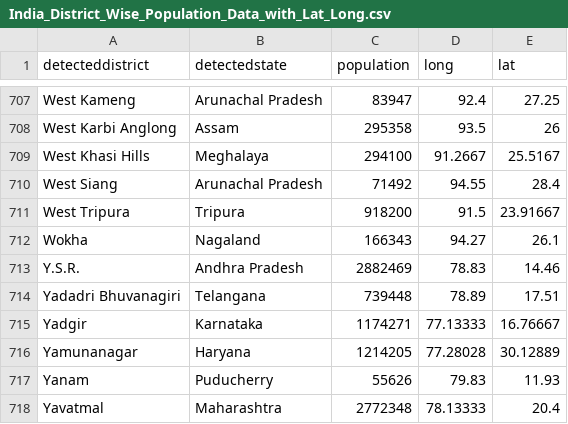
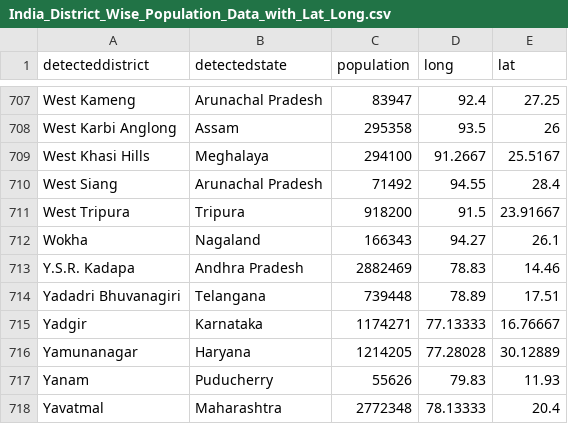
Before and after one commit to swarna-kpaul/indiacovidforecast, a CSV file: data/India_District_Wise_Population_Data_with_Lat_Long.csv, drawn as a sheet; only a part is shown, gaps mark what is left out; the diff covers the shown part only.

```diff
--- a/data/India_District_Wise_Population_Data_with_Lat_Long.csv
+++ b/data/India_District_Wise_Population_Data_with_Lat_Long.csv
@@ -712,3 +712,3 @@ West Tripura,Tripura,918200,91.5,23.91667
 Wokha,Nagaland,166343,94.27,26.1
-Y.S.R.,Andhra Pradesh,2882469,78.83,14.46
+Y.S.R. Kadapa,Andhra Pradesh,2882469,78.83,14.46
 Yadadri Bhuvanagiri ,Telangana,739448,78.89,17.51
```
Also changed, not shown: 5 edited cells elsewhere in this file.
